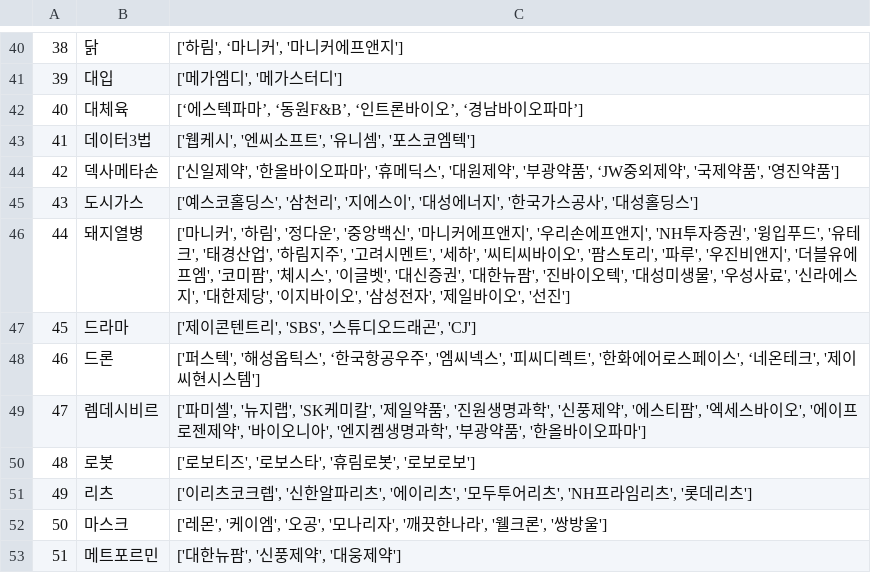
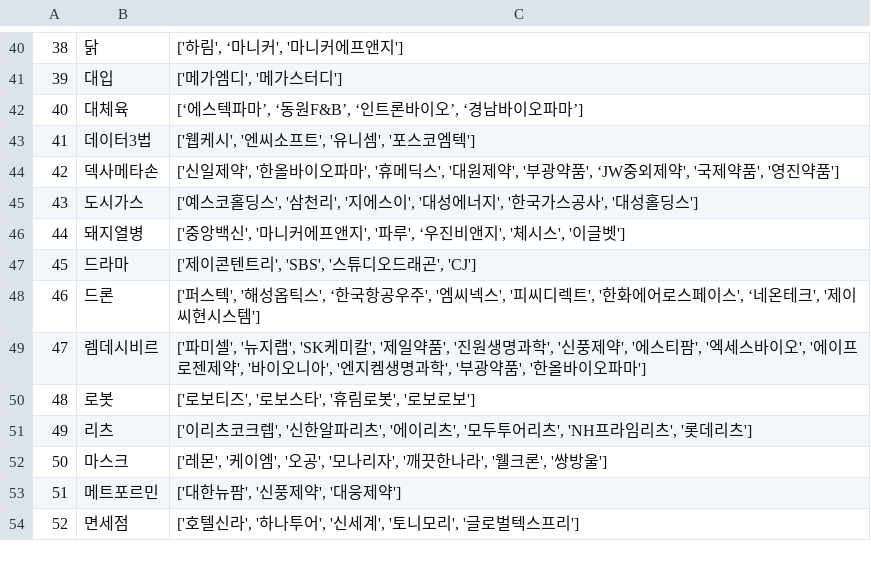
Before and after one commit to sopogen/Project_ThematicInvest, a CSV file: Data/data_for_use/theme_company_cleansed_final.csv, drawn as a sheet; only a part is shown, gaps mark what is left out; the shorter side is filled out with more unchanged rows; the diff names each change by its address in the sheet, - before the commit and + after, or states it on an @@ line.

```diff
--- a/Data/data_for_use/theme_company_cleansed_final.csv
+++ b/Data/data_for_use/theme_company_cleansed_final.csv
-C46: ['마니커', '하림', '정다운', '중앙백신', '마니커에프앤지', '우리손에프앤지', 'NH투자증권', '윙입푸드', '유테크', '태경산업', '하림지주', '고려시멘트', '세하', '씨티씨바이오', '팜스토리', '파루', '우진비앤지', '더블유에프엠', '코미팜', '체시스', '이글벳', '대신증권', '대한뉴팜', '진바이오텍', '대성미생물', '우성사료', '신라에스지', '대한제당', '이지바이오', '삼성전자', '제일바이오', '선진']
+C46: ['중앙백신', '마니커에프앤지', '파루', ‘우진비앤지', '체시스', '이글벳']
```
Also changed, not shown: 21 other files.
